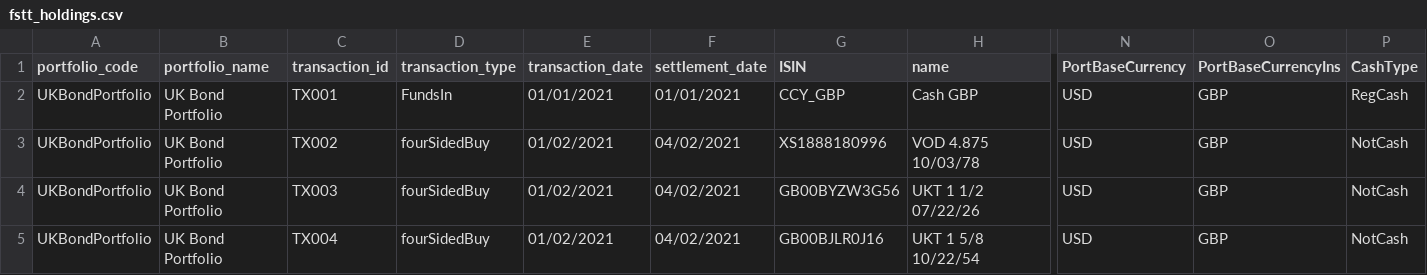
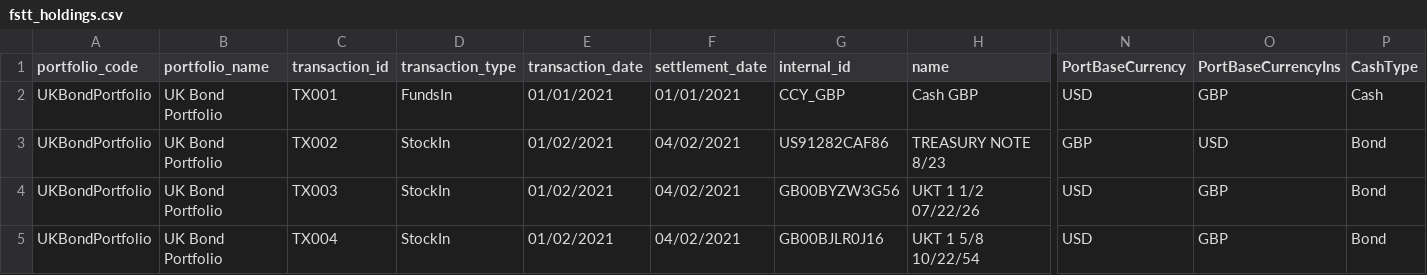
Before and after one commit to finbourne/sample-notebooks, a CSV file: examples/use-cases/ibor/data/fstt_holdings.csv, drawn as a sheet; only a part is shown, gaps mark what is left out; the diff names each change by its address in the sheet, - before the commit and + after, or states it on an @@ line.

```diff
--- a/examples/use-cases/ibor/data/fstt_holdings.csv
+++ b/examples/use-cases/ibor/data/fstt_holdings.csv
-G1: ISIN
+G1: internal_id
-P2 (CashType): RegCash
+P2 (CashType): Cash
-D3:D5 (transaction_type): fourSidedBuy
+D3:D5 (transaction_type): StockIn
-G3 (internal_id): XS1888180996
+G3 (internal_id): US91282CAF86
-H3 (name): VOD 4.875 10/03/78
+H3 (name): TREASURY NOTE 8/23
-N3 (PortBaseCurrency): USD
+N3 (PortBaseCurrency): GBP
-O3 (PortBaseCurrencyIns): GBP
+O3 (PortBaseCurrencyIns): USD
-P3:P5 (CashType): NotCash
+P3:P5 (CashType): Bond
```
Also changed, not shown: 1 other file.
